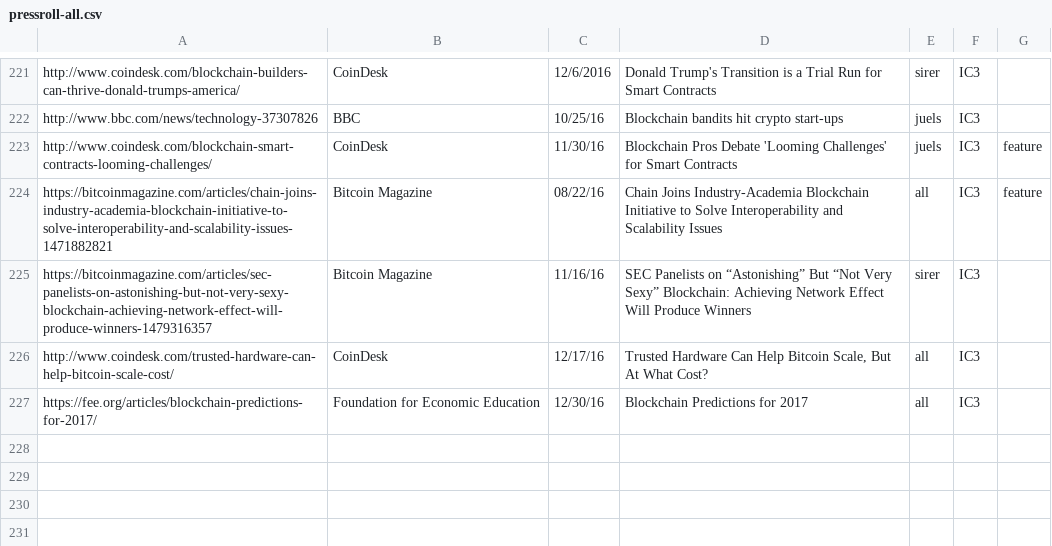
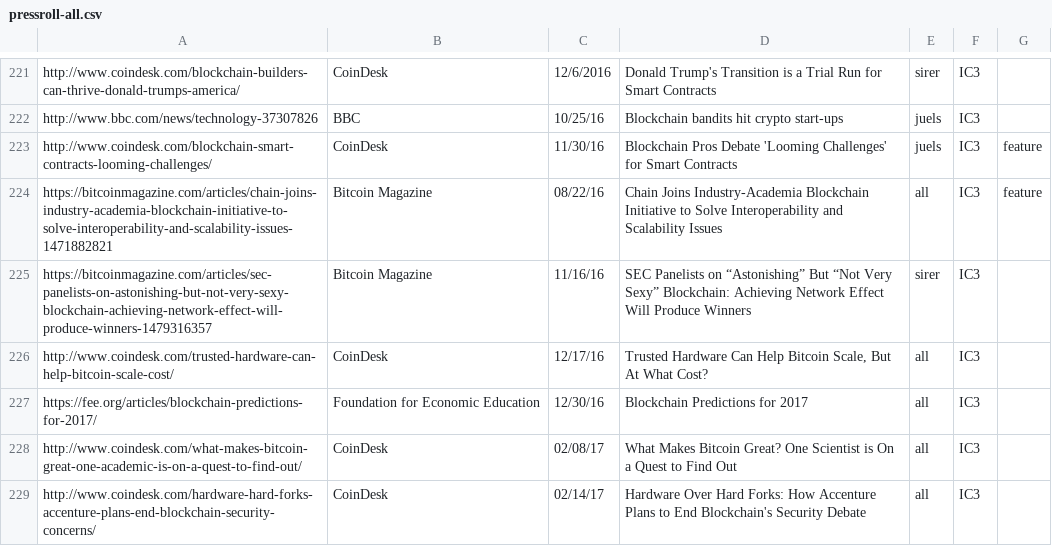
Before and after one commit to initc3/ic3-website, a CSV file: content/press/pressroll-all.csv, drawn as a sheet; only a part is shown, gaps mark what is left out.

```diff
--- a/content/press/pressroll-all.csv
+++ b/content/press/pressroll-all.csv
@@ -227 +227,3 @@
 "https://fee.org/articles/blockchain-predictions-for-2017/";"Foundation for Economic Education";12/30/16;"Blockchain Predictions for 2017";"all";"IC3";
+"http://www.coindesk.com/what-makes-bitcoin-great-one-academic-is-on-a-quest-to-find-out/";"CoinDesk";02/08/17;"What Makes Bitcoin Great? One Scientist is On a Quest to Find Out";"all";"IC3";
+"http://www.coindesk.com/hardware-hard-forks-accenture-plans-end-blockchain-security-concerns/";"CoinDesk";02/14/17;"Hardware Over Hard Forks: How Accenture Plans to End Blockchain's Security Debate";"all";"IC3";
```
Also changed, not shown: 1 other file.
